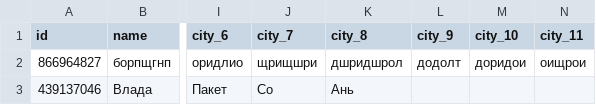
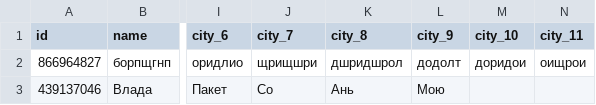
Before and after one commit to muzredmaksimov-dot/MIR_GAME, a CSV file: mir_game_results.csv, drawn as a sheet; only a part is shown, gaps mark what is left out; the diff names each change by its address in the sheet, - before the commit and + after, or states it on an @@ line.

Commit message:
update results

```diff
--- a/mir_game_results.csv
+++ b/mir_game_results.csv
-L3 (city_9): (empty)
+L3 (city_9): Мою
```
